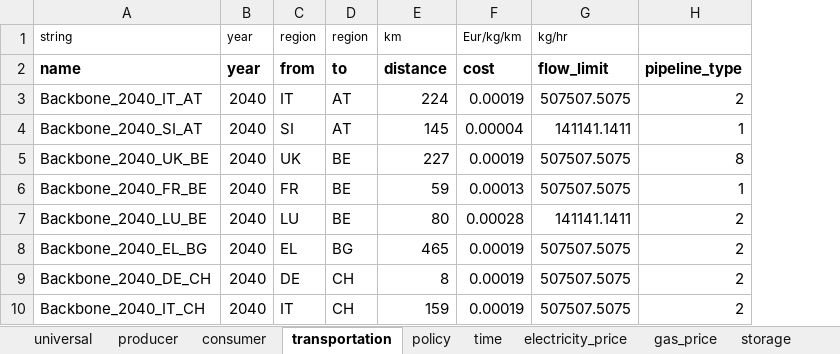
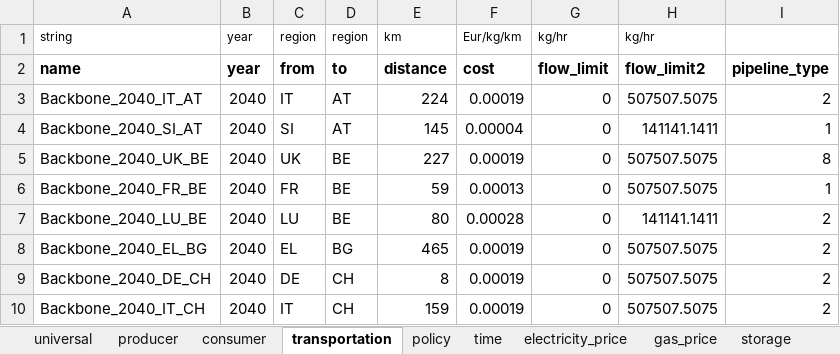
Before and after one commit to ericehrhardt/Case-Study-ETH, an Excel workbook: H2CS2/inputs/input.xlsx, sheet transportation, drawn as a sheet; only a part is shown; values as stored, in another font and other column widths than the file's, no borders; addresses are those after the commit; the diff names each change by its address in the sheet, - before the commit and + after, or states it on an @@ line.

```diff
--- a/H2CS2/inputs/input.xlsx (sheet transportation)
+++ b/H2CS2/inputs/input.xlsx (sheet transportation)
+column G, rows 1-10: kg/hr | flow_limit | 0 | 0 | 0 | 0 | 0 | 0 | 0 | 0
-H2: flow_limit
+H2: flow_limit2
```
Also changed, not shown: sheet time, 2 other files.
